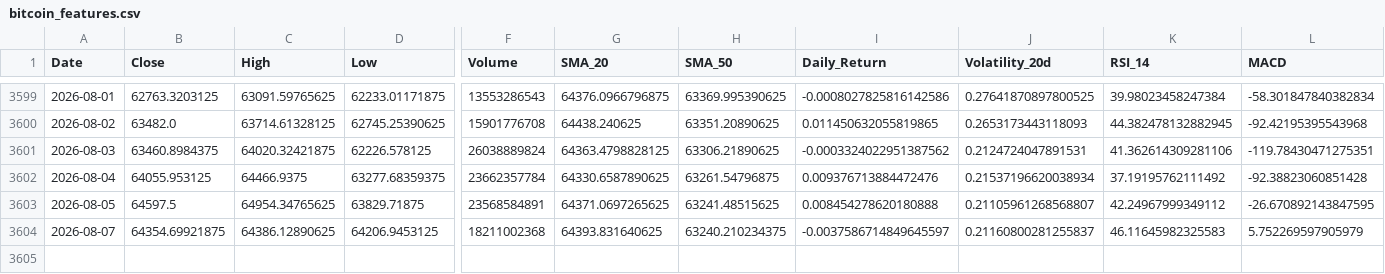
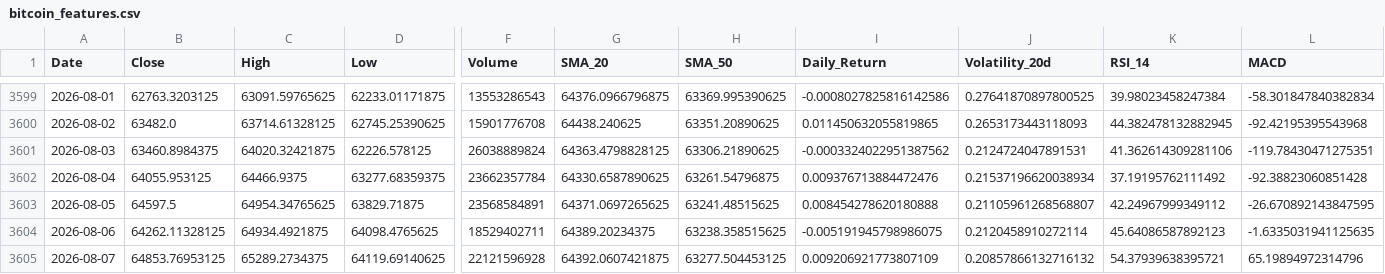
Before and after one commit to elielebos-ui/ai-trade-app, a CSV file: bitcoin_features.csv, drawn as a sheet; only a part is shown, gaps mark what is left out; addresses are those after the commit; rows hold the shown columns only; the diff covers the shown part only; the diff names each change by its address in the sheet, - before the commit and + after, or states it on an @@ line.

```diff
--- a/bitcoin_features.csv
+++ b/bitcoin_features.csv
+row 3604: 2026-08-06 | 64262.11328125 | 64934.4921875 | 64098.4765625 | 18529402711 | 64389.20234375 | 63238.358515625 | -0.005191945798986075 | 0.2120458910272114 | 45.64086587892123 | -1.6335031941125635
-B3605 (Close): 64354.69921875
+B3605 (Close): 64853.76953125
-C3605 (High): 64386.12890625
+C3605 (High): 65289.2734375
-D3605 (Low): 64206.9453125
+D3605 (Low): 64119.69140625
-F3605 (Volume): 18211002368
+F3605 (Volume): 22121596928
-G3605 (SMA_20): 64393.831640625
+G3605 (SMA_20): 64392.0607421875
-H3605 (SMA_50): 63240.210234375
+H3605 (SMA_50): 63277.504453125
-I3605 (Daily_Return): -0.0037586714849645597
+I3605 (Daily_Return): 0.009206921773807109
-J3605 (Volatility_20d): 0.21160800281255837
+J3605 (Volatility_20d): 0.20857866132716132
-K3605 (RSI_14): 46.11645982325583
+K3605 (RSI_14): 54.37939638395721
-L3605 (MACD): 5.752269597905979
+L3605 (MACD): 65.19894972314796
```
Also changed, not shown: 5 edited cells elsewhere in this file, apple_features.csv, crude_oil_features.csv, 9 other files.
